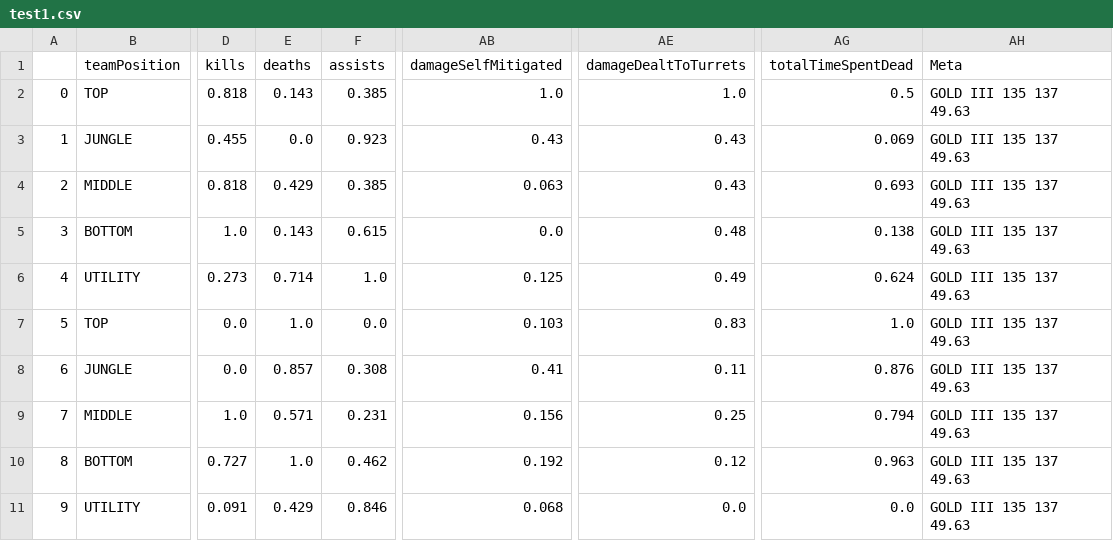
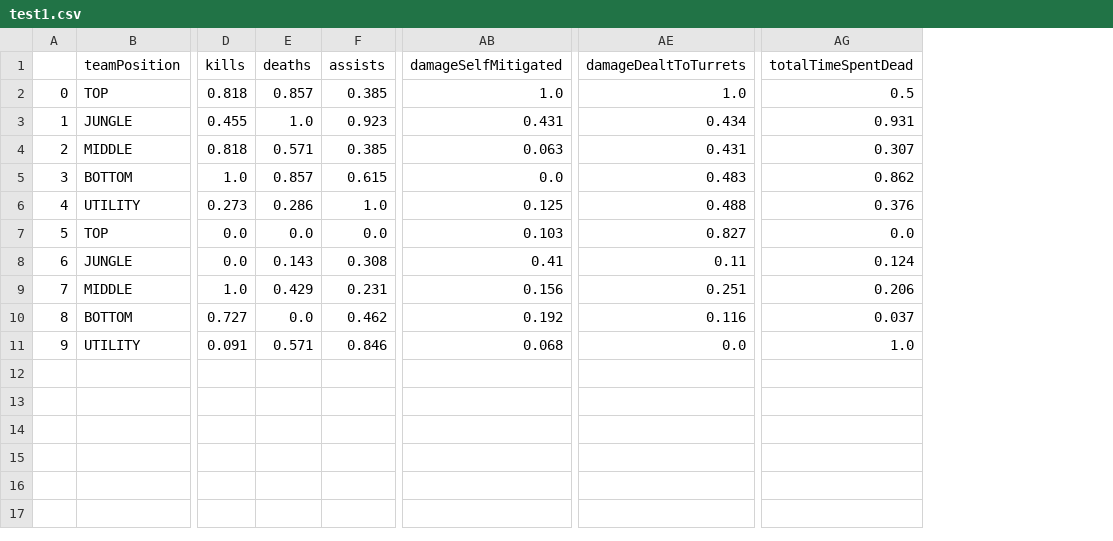
Before and after one commit to phantomvoyager4/OLA, a CSV file: src/data_analysis/test1.csv, drawn as a sheet; only a part is shown, gaps mark what is left out; the diff names each change by its address in the sheet, - before the commit and + after, or states it on an @@ line.

Commit message:
feat: data normalization

```diff
--- a/src/data_analysis/test1.csv
+++ b/src/data_analysis/test1.csv
-column AH (Meta), rows 2-11: all GOLD III 135 137 49.63
-E2 (deaths): 0.143
+E2 (deaths): 0.857
-E3 (deaths): 0.0
+E3 (deaths): 1.0
-AB3 (damageSelfMitigated): 0.43
+AB3 (damageSelfMitigated): 0.431
-AE3 (damageDealtToTurrets): 0.43
+AE3 (damageDealtToTurrets): 0.434
-AG3 (totalTimeSpentDead): 0.069
+AG3 (totalTimeSpentDead): 0.931
-E4 (deaths): 0.429
+E4 (deaths): 0.571
-AE4 (damageDealtToTurrets): 0.43
+AE4 (damageDealtToTurrets): 0.431
-AG4 (totalTimeSpentDead): 0.693
+AG4 (totalTimeSpentDead): 0.307
-E5 (deaths): 0.143
+E5 (deaths): 0.857
-AE5 (damageDealtToTurrets): 0.48
+AE5 (damageDealtToTurrets): 0.483
-AG5 (totalTimeSpentDead): 0.138
+AG5 (totalTimeSpentDead): 0.862
-E6 (deaths): 0.714
+E6 (deaths): 0.286
-AE6 (damageDealtToTurrets): 0.49
+AE6 (damageDealtToTurrets): 0.488
-AG6 (totalTimeSpentDead): 0.624
+AG6 (totalTimeSpentDead): 0.376
-E7 (deaths): 1.0
+E7 (deaths): 0.0
-AE7 (damageDealtToTurrets): 0.83
+AE7 (damageDealtToTurrets): 0.827
-AG7 (totalTimeSpentDead): 1.0
+AG7 (totalTimeSpentDead): 0.0
-E8 (deaths): 0.857
+E8 (deaths): 0.143
-AG8 (totalTimeSpentDead): 0.876
+AG8 (totalTimeSpentDead): 0.124
-E9 (deaths): 0.571
+E9 (deaths): 0.429
-AE9 (damageDealtToTurrets): 0.25
+AE9 (damageDealtToTurrets): 0.251
-AG9 (totalTimeSpentDead): 0.794
+AG9 (totalTimeSpentDead): 0.206
-E10 (deaths): 1.0
+E10 (deaths): 0.0
-AE10 (damageDealtToTurrets): 0.12
+AE10 (damageDealtToTurrets): 0.116
-AG10 (totalTimeSpentDead): 0.963
+AG10 (totalTimeSpentDead): 0.037
-E11 (deaths): 0.429
+E11 (deaths): 0.571
-AG11 (totalTimeSpentDead): 0.0
+AG11 (totalTimeSpentDead): 1.0
```
Also changed, not shown: 3 other files.
